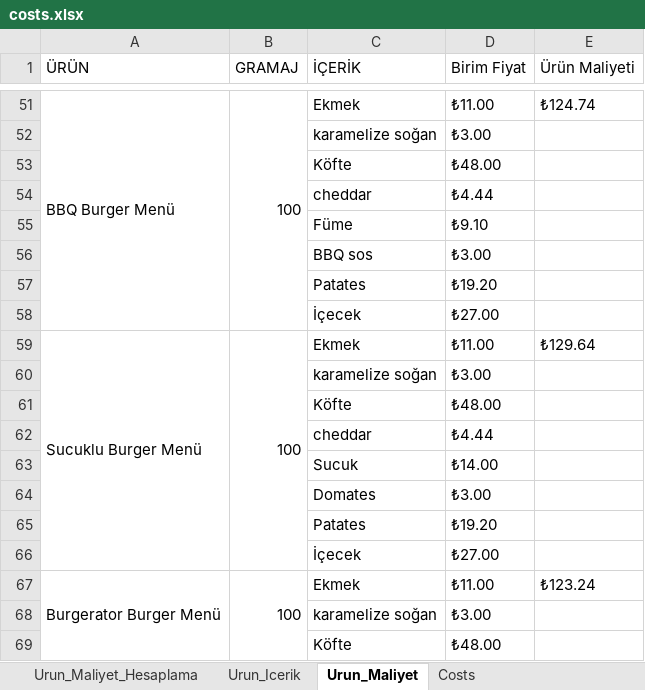
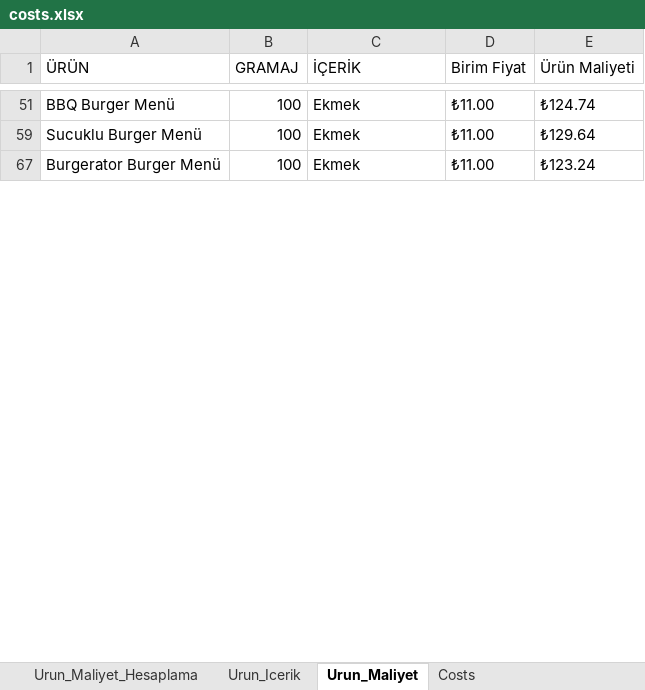
Before and after one commit to mertcan79/test-mvp, an Excel workbook: data/costs.xlsx, sheet Urun_Maliyet, drawn as a sheet; only a part is shown, gaps mark what is left out; values as stored, in another font and other column widths than the file's, no cell formats; the diff covers the shown part only; the diff names each change by its address in the sheet, - before the commit and + after, or states it on an @@ line.

```diff
--- a/data/costs.xlsx (sheet Urun_Maliyet)
+++ b/data/costs.xlsx (sheet Urun_Maliyet)
-A51:A58 merged
-B51:B58 merged
@@ row 52 hidden:  |  | karamelize soğan | ₺3.00 @@
@@ row 53 hidden:  |  | Köfte | ₺48.00 @@
@@ row 54 hidden:  |  | cheddar | ₺4.44 @@
@@ row 55 hidden:  |  | Füme | ₺9.10 @@
@@ row 56 hidden:  |  | BBQ sos | ₺3.00 @@
@@ row 57 hidden:  |  | Patates | ₺19.20 @@
@@ row 58 hidden:  |  | İçecek | ₺27.00 @@
-A59:A66 merged
-B59:B66 merged
@@ row 60 hidden:  |  | karamelize soğan | ₺3.00 @@
@@ row 61 hidden:  |  | Köfte | ₺48.00 @@
@@ row 62 hidden:  |  | cheddar | ₺4.44 @@
@@ row 63 hidden:  |  | Sucuk | ₺14.00 @@
@@ row 64 hidden:  |  | Domates | ₺3.00 @@
@@ row 65 hidden:  |  | Patates | ₺19.20 @@
@@ row 66 hidden:  |  | İçecek | ₺27.00 @@
-A67:A74 merged
-B67:B74 merged
@@ row 68 hidden:  |  | karamelize soğan | ₺3.00 @@
@@ row 69 hidden:  |  | Köfte | ₺48.00 @@
```
Also changed, not shown: 405 hidden or unhidden rows and merged cells elsewhere in this sheet, sheet Costs, cell formats, 1 other file.
